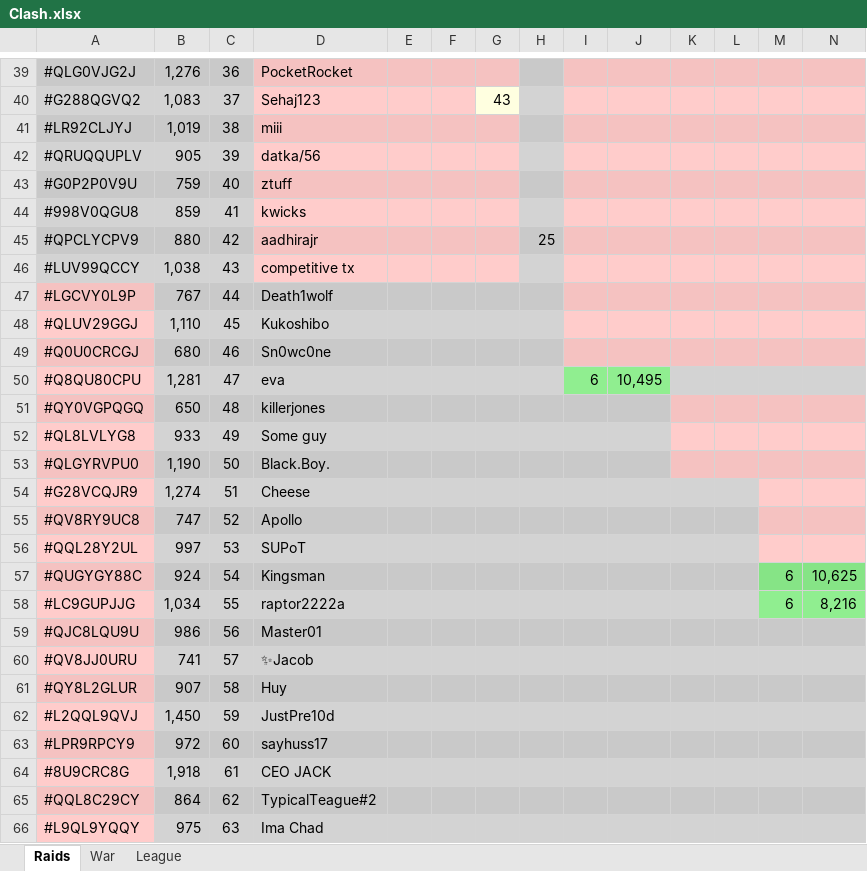
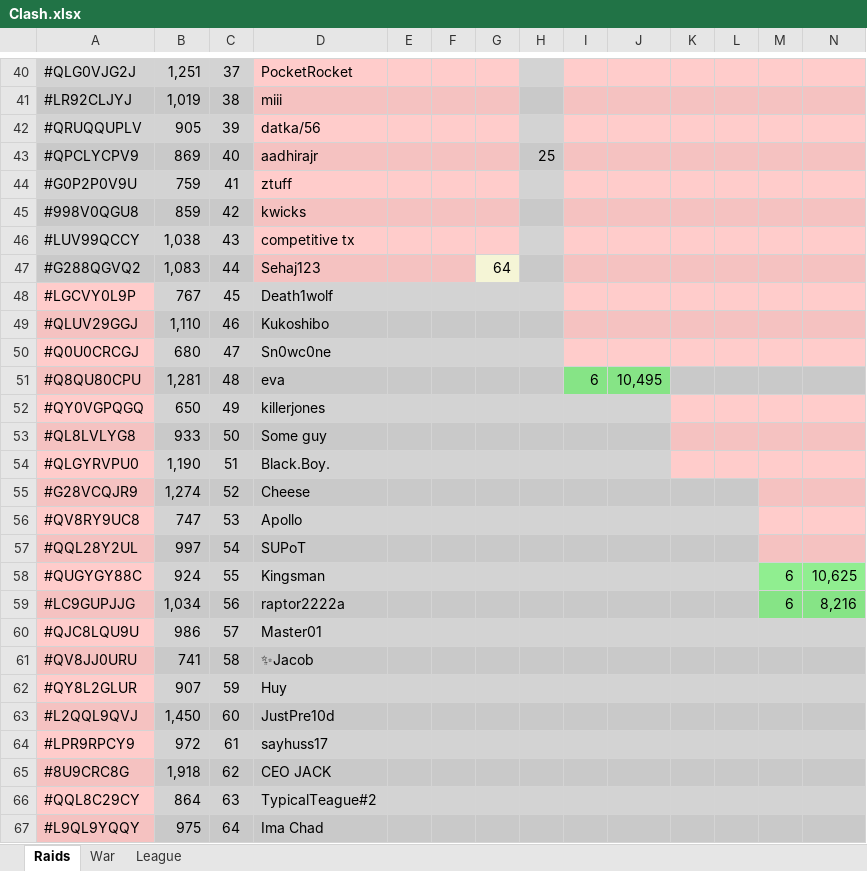
Before and after one commit to KYANI7E/Clans, an Excel workbook: Clash.xlsx, sheet Raids, drawn as a sheet; only a part is shown, gaps mark what is left out; values as stored, in another font and other column widths than the file's, no borders; removed rows and columns are numbered as before the commit, all else as after; rows hold the shown columns only; the diff covers the shown part only; the diff names each change by its address in the sheet, - before the commit and + after, or states it on an @@ line.

```diff
--- a/Clash.xlsx (sheet Raids)
+++ b/Clash.xlsx (sheet Raids)
-B40: 1,276
+B40: 1,251
-C40: 36
+C40: 37
-row 40: #G288QGVQ2 | 1,083 | 37 | Sehaj123 |  |  | 43
+row 43: #QPCLYCPV9 | 869 | 40 | aadhirajr |  |  |  | 25
-C44: 40
+C44: 41
-C45: 41
+C45: 42
-row 45: #QPCLYCPV9 | 880 | 42 | aadhirajr |  |  |  | 25
+row 47: #G288QGVQ2 | 1,083 | 44 | Sehaj123 |  |  | 64
-C48: 44
+C48: 45
-C49: 45
+C49: 46
-C50: 46
+C50: 47
-C51: 47
+C51: 48
-C52: 48
+C52: 49
-C53: 49
+C53: 50
-C54: 50
+C54: 51
-C55: 51
+C55: 52
-C56: 52
+C56: 53
-C57: 53
+C57: 54
-C58: 54
+C58: 55
-C59: 55
+C59: 56
-C60: 56
+C60: 57
-C61: 57
+C61: 58
-C62: 58
+C62: 59
-C63: 59
+C63: 60
-C64: 60
+C64: 61
-C65: 61
+C65: 62
-C66: 62
+C66: 63
-C67: 63
+C67: 64
```
Also changed, not shown: 2 added rows, 1 removed row and 44 edited cells elsewhere in this sheet.
